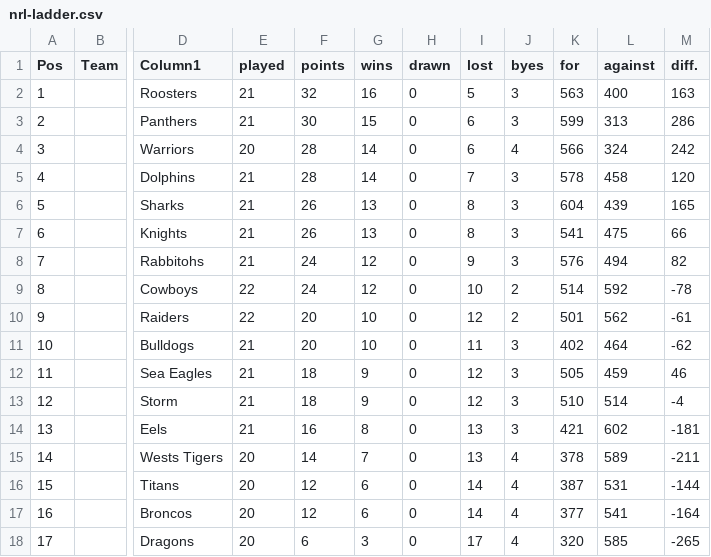
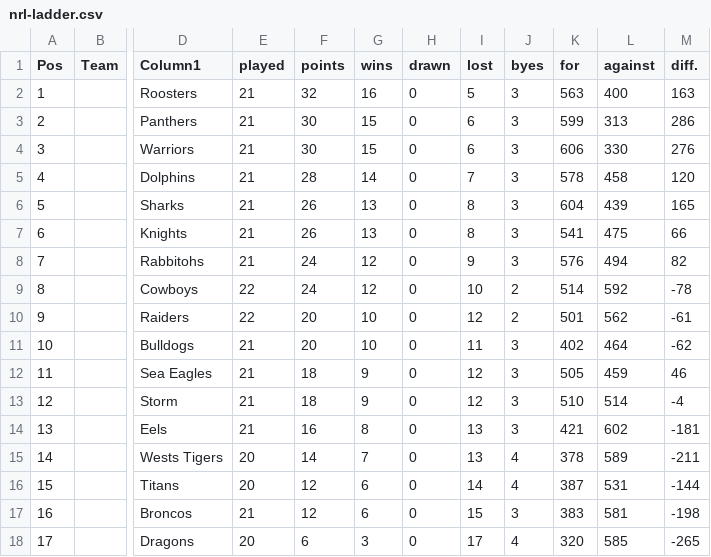
Before and after one commit to Big-Davo/2026-footy-picks, a CSV file: nrl-ladder.csv, drawn as a sheet; only a part is shown, gaps mark what is left out; the diff names each change by its address in the sheet, - before the commit and + after, or states it on an @@ line.

Commit message:
Update nrl-ladder.csv (NRL R24)

```diff
--- a/nrl-ladder.csv
+++ b/nrl-ladder.csv
-E4 (played): 20
+E4 (played): 21
-F4 (points): 28
+F4 (points): 30
-G4 (wins): 14
+G4 (wins): 15
-J4 (byes): 4
+J4 (byes): 3
-K4 (for): 566
+K4 (for): 606
-L4 (against): 324
+L4 (against): 330
-M4 (diff.): 242
+M4 (diff.): 276
-E17 (played): 20
+E17 (played): 21
-I17 (lost): 14
+I17 (lost): 15
-J17 (byes): 4
+J17 (byes): 3
-K17 (for): 377
+K17 (for): 383
-L17 (against): 541
+L17 (against): 581
-M17 (diff.): -164
+M17 (diff.): -198
```
